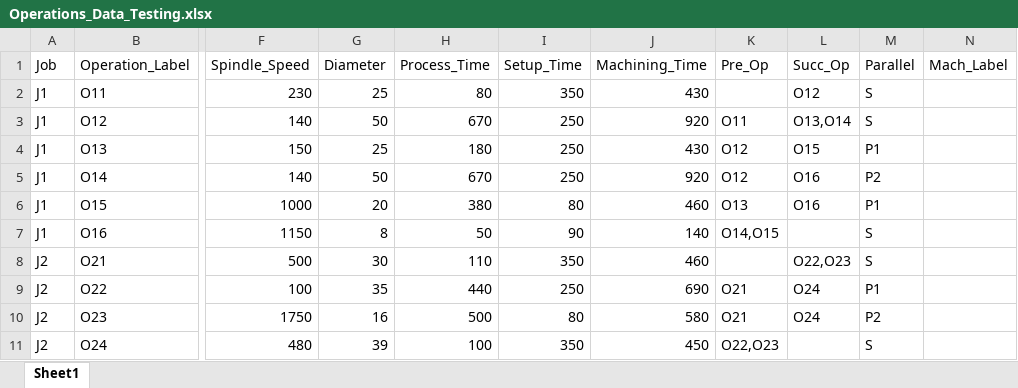
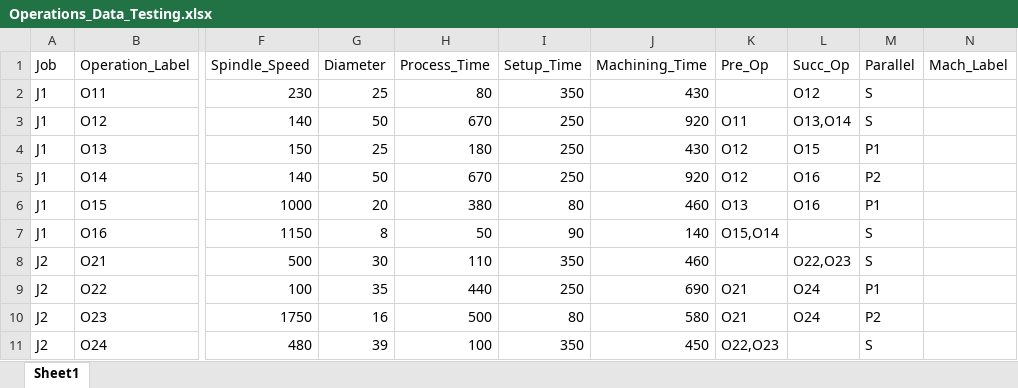
Before and after one commit to sraje97/MSTS_FJSP, an Excel workbook: data/Operations_Data_Testing.xlsx, sheet Sheet1, drawn as a sheet; only a part is shown, gaps mark what is left out; values as stored, in another font and other column widths than the file's, no borders; the diff names each change by its address in the sheet, - before the commit and + after, or states it on an @@ line.

```diff
--- a/data/Operations_Data_Testing.xlsx (sheet Sheet1)
+++ b/data/Operations_Data_Testing.xlsx (sheet Sheet1)
-K7 (Pre_Op): O14,O15
+K7 (Pre_Op): O15,O14
```
Also changed, not shown: data/Operations_Data.xlsx, 4 other files.
